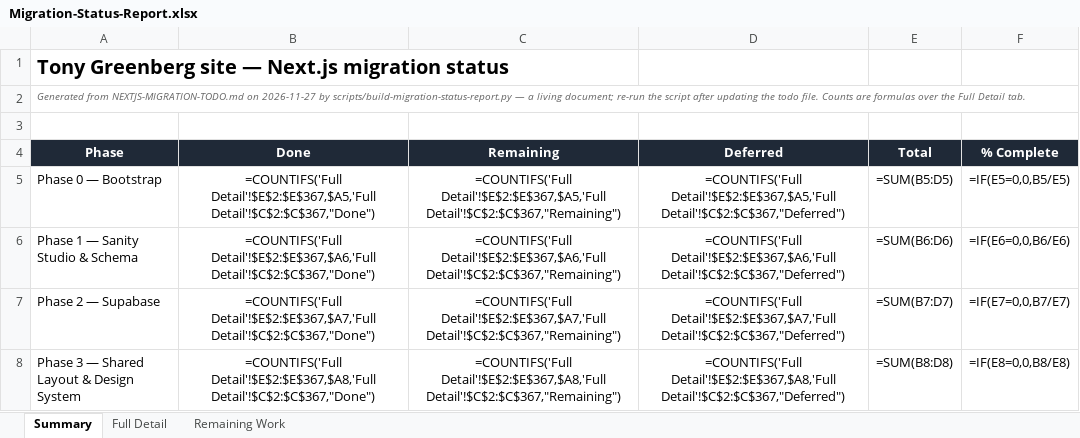
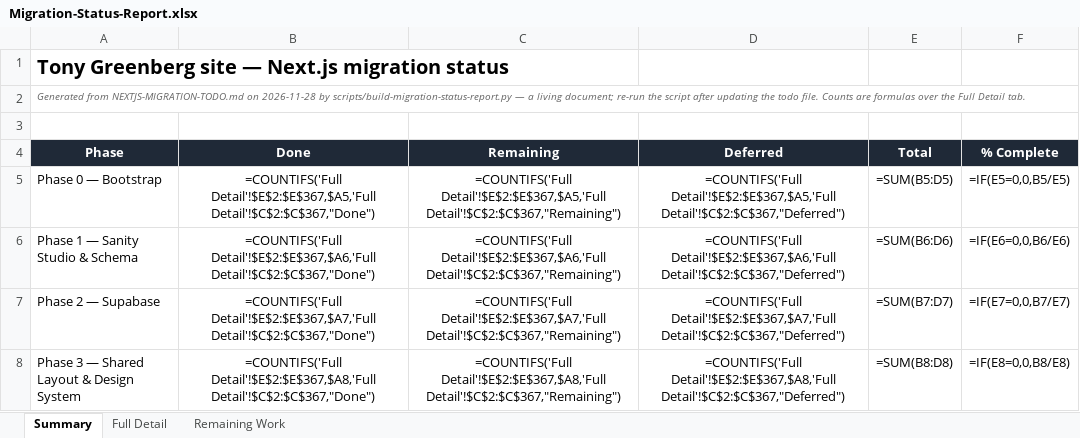
Before and after one commit to RRTONY/tonygreenberg-website, an Excel workbook: Migration-Status-Report.xlsx, sheet Summary, drawn as a sheet; only a part is shown; values as stored, in another font and other column widths than the file's, no borders; formulas without a stored value are shown as written; the diff names each change by its address in the sheet, - before the commit and + after, or states it on an @@ line.

```diff
--- a/Migration-Status-Report.xlsx (sheet Summary)
+++ b/Migration-Status-Report.xlsx (sheet Summary)
-A2 (Phase): …NEXTJS-MIGRATION-TODO.md on 2026-11-27 by scripts/build-migration-status-report.py…
+A2 (Phase): …NEXTJS-MIGRATION-TODO.md on 2026-11-28 by scripts/build-migration-status-report.py…
```
Also changed, not shown: 20 other files.
